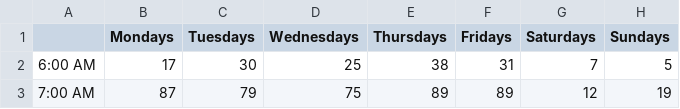
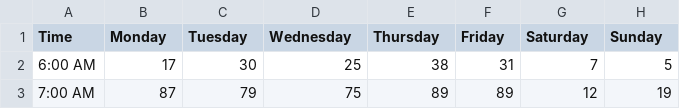
Before and after one commit to StellahFoxtail/katsura-crowding, a CSV file: backend/historical_averages/AMPM18-KJ009.csv, drawn as a sheet; only a part is shown.

Commit message:
Update AMPM18-KJ009.csv
corrected file format

```diff
--- a/backend/historical_averages/AMPM18-KJ009.csv
+++ b/backend/historical_averages/AMPM18-KJ009.csv
@@ -1,2 +1,2 @@
-,Mondays,Tuesdays,Wednesdays,Thursdays,Fridays,Saturdays,Sundays
+Time,Monday,Tuesday,Wednesday,Thursday,Friday,Saturday,Sunday
 6:00 AM,17,30,25,38,31,7,5
```
